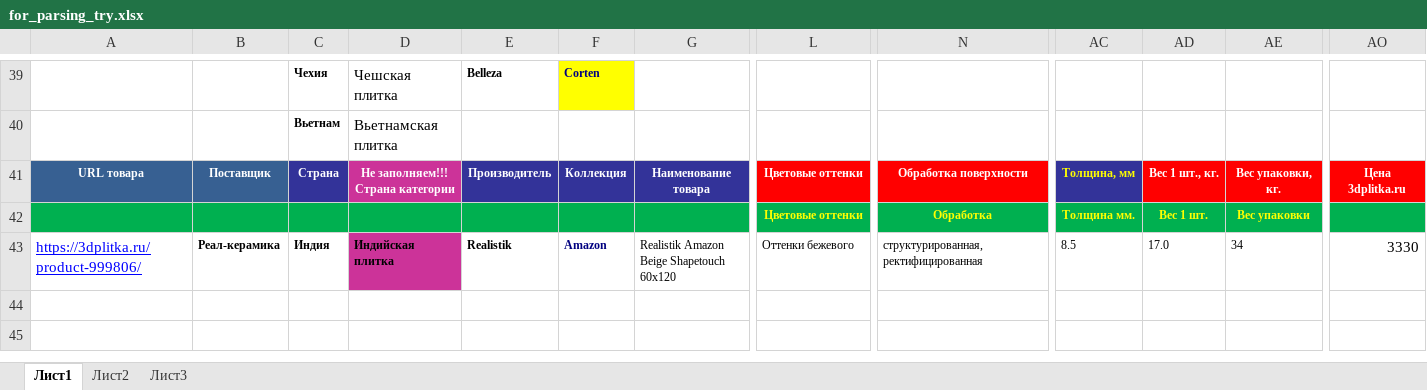
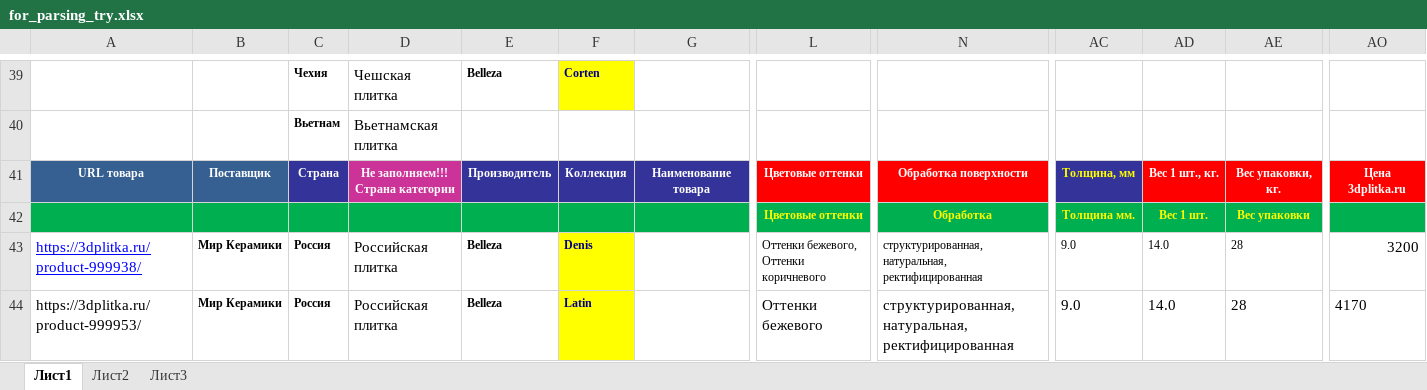
Before and after one commit to alekseybiz/Data-analyzis, an Excel workbook: Parsing_characteristis_and_photo/for_parsing_try.xlsx, sheet Лист1, drawn as a sheet; only a part is shown, gaps mark what is left out; values as stored, in another font and other column widths than the file's, no borders; conditional formats not drawn; rows hold the shown columns only; the diff covers the shown part only; the diff names each change by its address in the sheet, - before the commit and + after, or states it on an @@ line.

```diff
--- a/Parsing_characteristis_and_photo/for_parsing_try.xlsx (sheet Лист1)
+++ b/Parsing_characteristis_and_photo/for_parsing_try.xlsx (sheet Лист1)
-A43: https://3dplitka.ru/product-999806/
+A43: https://3dplitka.ru/product-999938/
-B43: Реал-керамика
+B43: Мир Керамики
-C43: Индия
+C43: Россия
-D43: Индийская плитка
+D43: Российская плитка
@@ D43 fill: #CC3399 → none, bold: on → off, text size: larger @@
-E43: Realistik
+E43: Belleza
-F43: Amazon
+F43: Denis
-F43 fill: none
+F43 fill: #FFFF00
-G43: Realistik Amazon Beige Shapetouch 60x120
+G43: (empty)
-L43: Оттенки бежевого
+L43: Оттенки бежевого, Оттенки коричневого
-N43: структурированная, ректифицированная
+N43: структурированная, натуральная, ректифицированная
-AC43: 8.5
+AC43: 9.0
-AD43: 17.0
+AD43: 14.0
-AE43: 34
+AE43: 28
-AO43: 3330
+AO43: 3200
+row 44: https://3dplitka.ru/product-999953/ | Мир Керамики | Россия | Российская плитка | Belleza | Latin |  | Оттенки бежевого | структурированная, натуральная, ректифицированная | 9.0 | 14.0 | 28 | 4170
```
Also changed, not shown: 4 edited cells elsewhere in this sheet, 1 other file.
